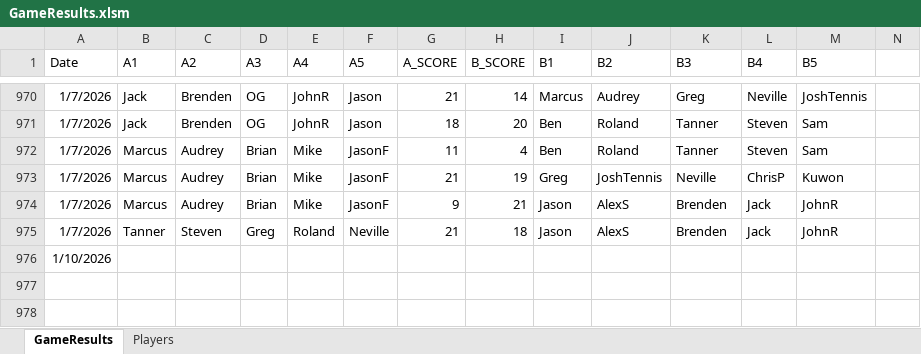
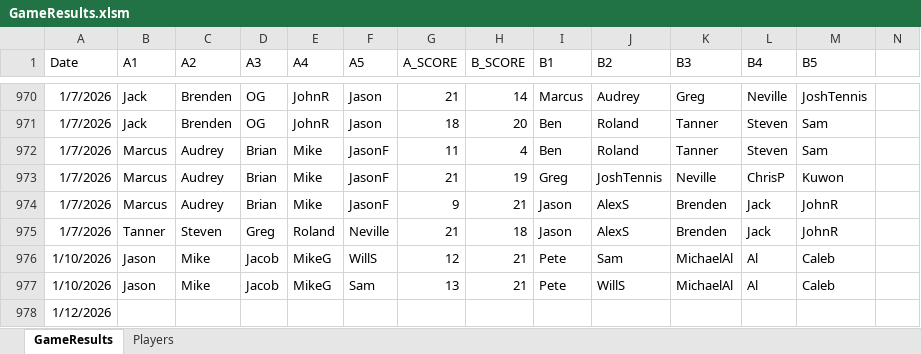
Before and after one commit to jmgjasongardner/naismith-nerds, an Excel workbook: collective_bball/GameResults.xlsm, sheet GameResults, drawn as a sheet; only a part is shown, gaps mark what is left out; values as stored, in another font and other column widths than the file's, no borders; addresses are those after the commit; rows hold the shown columns only; the diff names each change by its address in the sheet, - before the commit and + after, or states it on an @@ line.

Commit message:
Jan 10 results

```diff
--- a/collective_bball/GameResults.xlsm (sheet GameResults)
+++ b/collective_bball/GameResults.xlsm (sheet GameResults)
+row 976: 1/10/2026 | Jason | Mike | Jacob | MikeG | WillS | 12 | 21 | Pete | Sam | MichaelAl | Al | Caleb
+row 977: 1/10/2026 | Jason | Mike | Jacob | MikeG | Sam | 13 | 21 | Pete | WillS | MichaelAl | Al | Caleb
-A978 (Date): 1/10/2026
+A978 (Date): 1/12/2026
```
Also changed, not shown: sheet Players, 1 other file.
